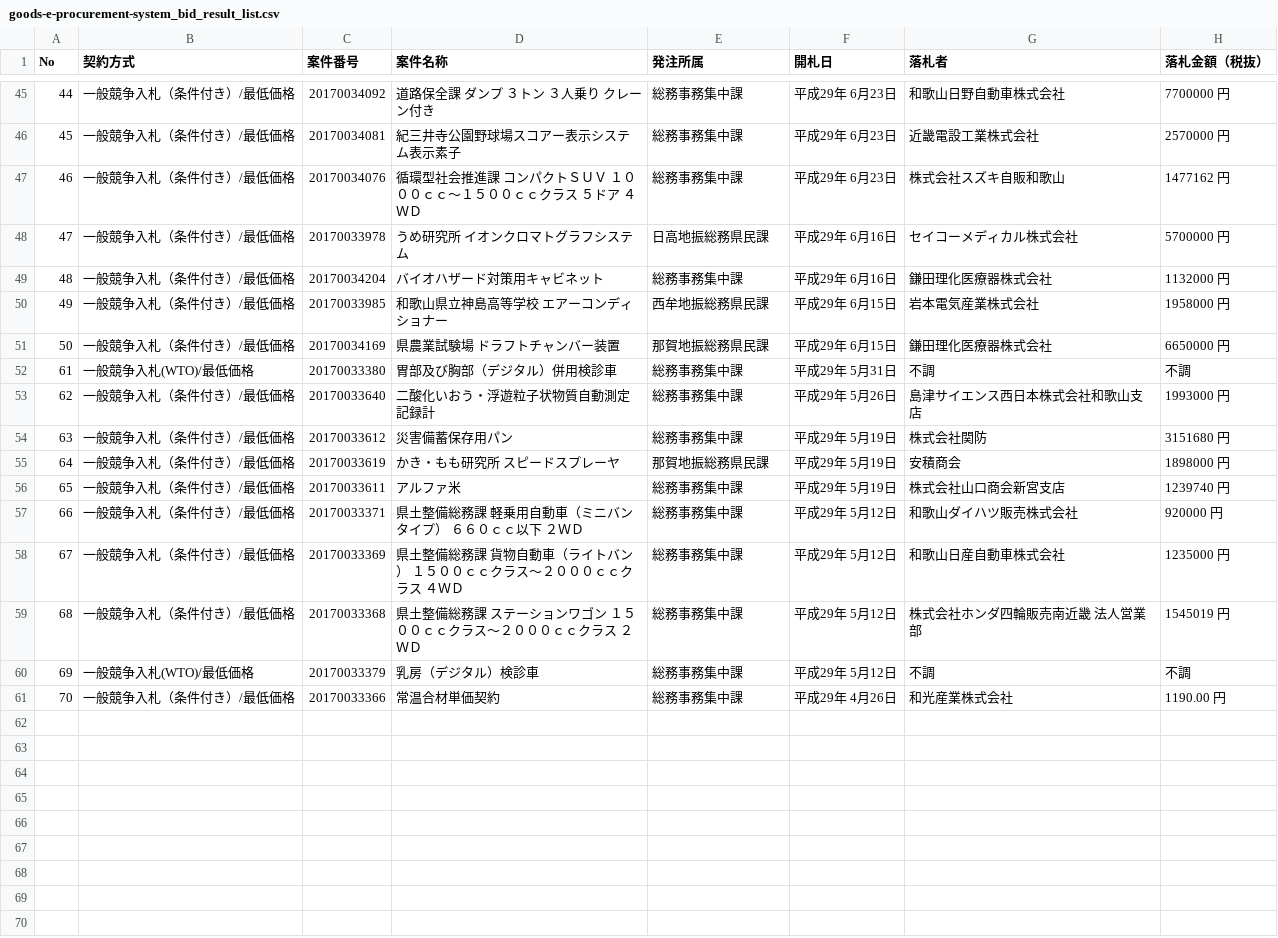
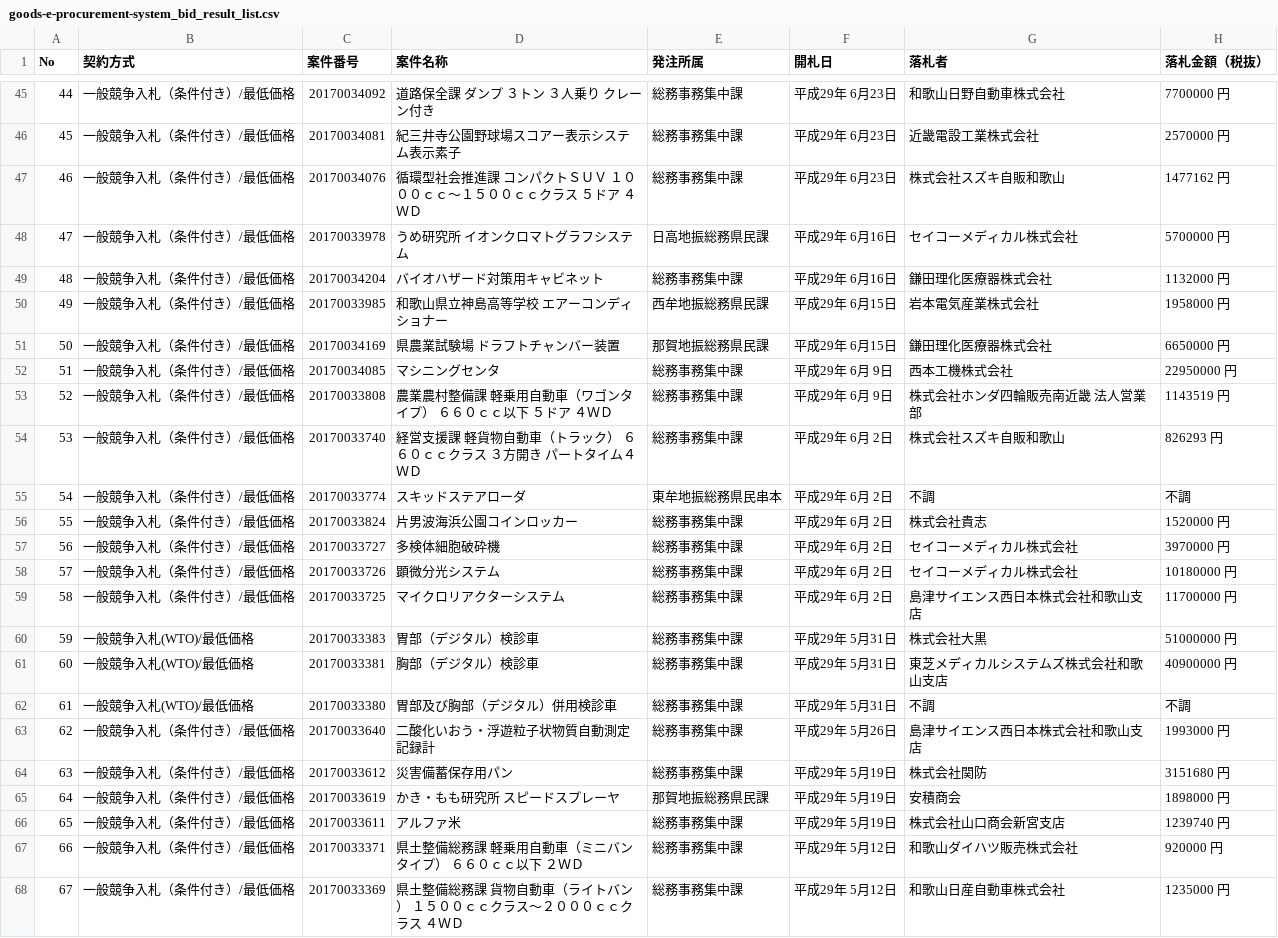
Before and after one commit to wakayama-pref-org/Goods-e-procurement-system_Bid_Result_List, a CSV file: csv/goods-e-procurement-system_bid_result_list.csv, drawn as a sheet; only a part is shown, gaps mark what is left out; the shorter side is filled out with more unchanged rows.

```diff
--- a/csv/goods-e-procurement-system_bid_result_list.csv
+++ b/csv/goods-e-procurement-system_bid_result_list.csv
@@ -51,2 +51,12 @@
 "50","一般競争入札（条件付き）/最低価格","20170034169","県農業試験場　ドラフトチャンバー装置","那賀地振総務県民課","平成29年 6月15日","鎌田理化医療器株式会社","6650000 円"
+"51","一般競争入札（条件付き）/最低価格","20170034085","マシニングセンタ","総務事務集中課","平成29年 6月 9日","西本工機株式会社","22950000 円"
+"52","一般競争入札（条件付き）/最低価格","20170033808","農業農村整備課　軽乗用自動車（ワゴンタイプ）　６６０ｃｃ以下　５ドア　４ＷＤ","総務事務集中課","平成29年 6月 9日","株式会社ホンダ四輪販売南近畿　法人営業部","1143519 円"
+"53","一般競争入札（条件付き）/最低価格","20170033740","経営支援課　軽貨物自動車（トラック）　６６０ｃｃクラス　３方開き　パートタイム４ＷＤ","総務事務集中課","平成29年 6月 2日","株式会社スズキ自販和歌山","826293 円"
+"54","一般競争入札（条件付き）/最低価格","20170033774","スキッドステアローダ","東牟地振総務県民串本","平成29年 6月 2日","不調","不調"
+"55","一般競争入札（条件付き）/最低価格","20170033824","片男波海浜公園コインロッカー","総務事務集中課","平成29年 6月 2日","株式会社貴志","1520000 円"
+"56","一般競争入札（条件付き）/最低価格","20170033727","多検体細胞破砕機","総務事務集中課","平成29年 6月 2日","セイコーメディカル株式会社","3970000 円"
+"57","一般競争入札（条件付き）/最低価格","20170033726","顕微分光システム","総務事務集中課","平成29年 6月 2日","セイコーメディカル株式会社","10180000 円"
+"58","一般競争入札（条件付き）/最低価格","20170033725","マイクロリアクターシステム","総務事務集中課","平成29年 6月 2日","島津サイエンス西日本株式会社和歌山支店","11700000 円"
+"59","一般競争入札(WTO)/最低価格","20170033383","胃部（デジタル）検診車","総務事務集中課","平成29年 5月31日","株式会社大黒","51000000 円"
+"60","一般競争入札(WTO)/最低価格","20170033381","胸部（デジタル）検診車","総務事務集中課","平成29年 5月31日","東芝メディカルシステムズ株式会社和歌山支店","40900000 円"
 "61","一般競争入札(WTO)/最低価格","20170033380","胃部及び胸部（デジタル）併用検診車","総務事務集中課","平成29年 5月31日","不調","不調"
```
Also changed, not shown: 1 other file.
